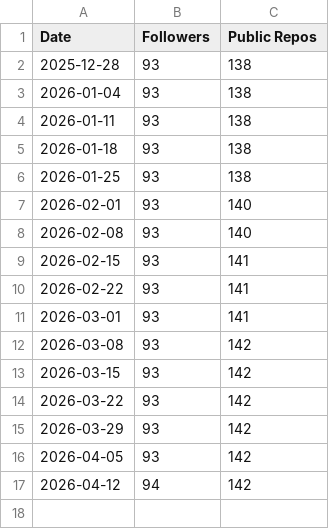
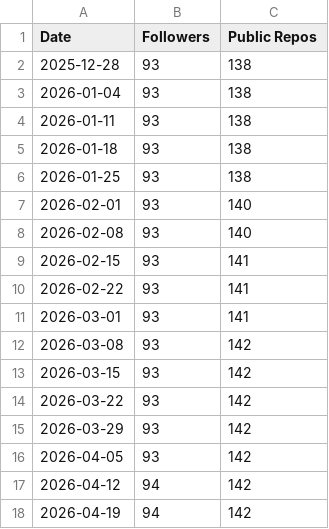
Before and after one commit to irjudson/irjudson, a CSV file: stats-log.csv, drawn as a sheet.

```diff
--- a/stats-log.csv
+++ b/stats-log.csv
@@ -17 +17,2 @@ Date,Followers,Public Repos
 2026-04-12,94,142
+2026-04-19,94,142
```
